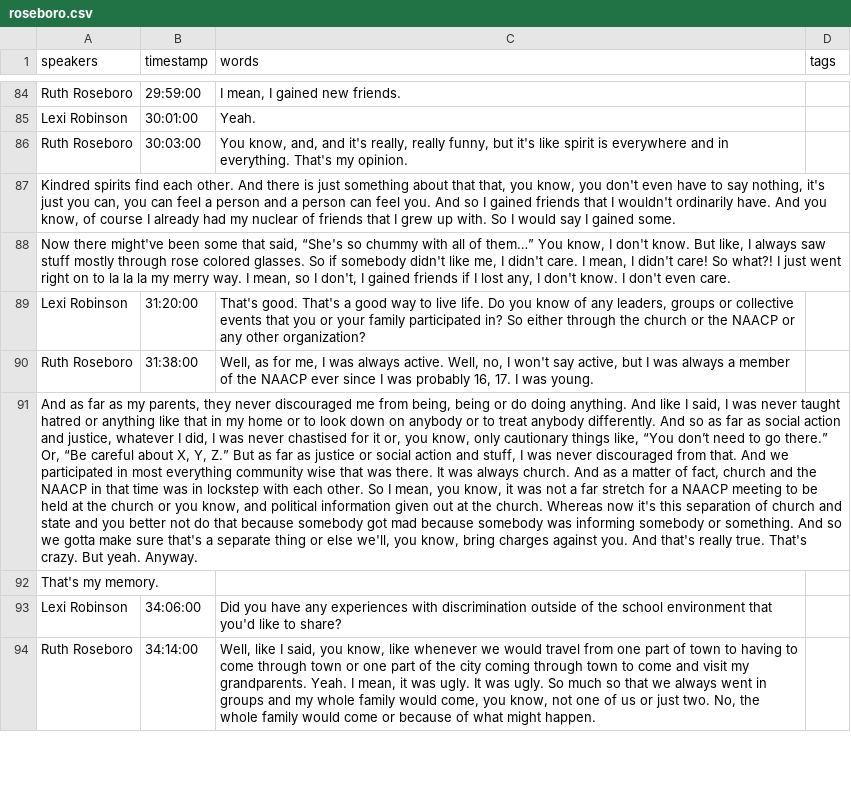
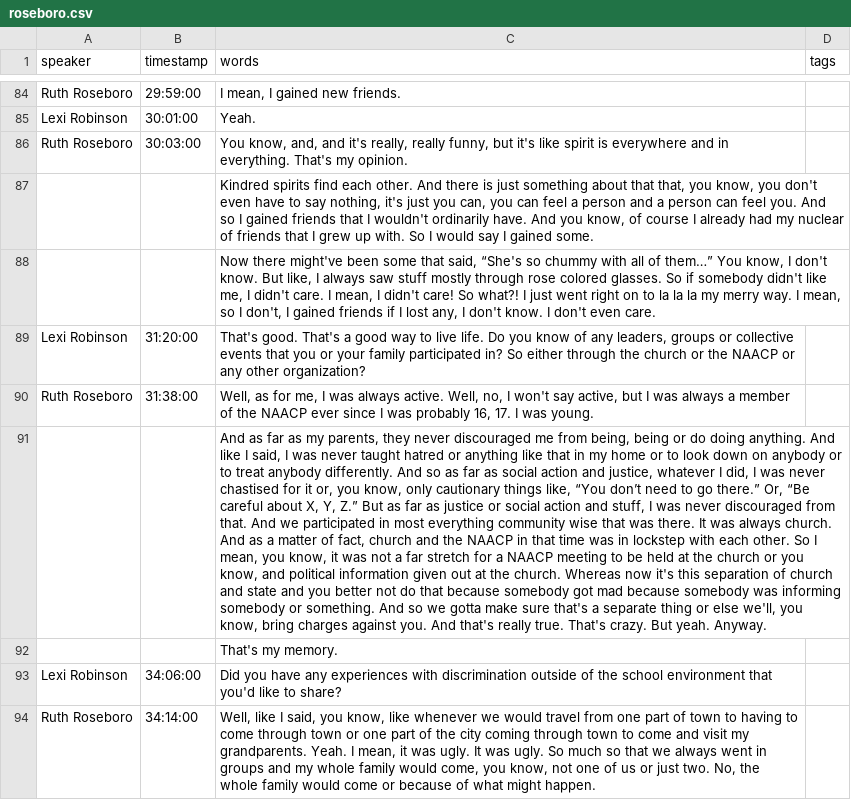
Before and after one commit to ncssmmolib/children-of-the-struggle-oral-history, a CSV file: _data/transcripts/roseboro.csv, drawn as a sheet; only a part is shown, gaps mark what is left out; removed rows and columns are numbered as before the commit, all else as after; the diff covers the shown part only; the diff names each change by its address in the sheet, - before the commit and + after, or states it on an @@ line.

```diff
--- a/_data/transcripts/roseboro.csv
+++ b/_data/transcripts/roseboro.csv
-A1: speakers
+A1: speaker
-row 87: Kindred spirits find each other. And there is just something about that that, you know, you don't even have to say nothing, it's just you can, you can feel a person and a person can feel you. And so I gained friends that I wouldn't ordinarily have. And you know, of course I already had my nuclear of friends that I grew up with. So I would say I gained some.
-row 88: Now there might've been some that said, “She's so chummy with all of them…” You know, I don't know. But like, I always saw stuff mostly through rose colored glasses. So if somebody didn't like me, I didn't care. I mean, I didn't care! So what?! I just went right on to la la la my merry way. I mean, so I don't, I gained friends if I lost any, I don't know. I don't even care.
+row 87:  |  | Kindred spirits find each other. And there is just something about that that, you know, you don't even have to say nothing, it's just you can, you can feel a person and a person can feel you. And so I gained friends that I wouldn't ordinarily have. And you know, of course I already had my nuclear of friends that I grew up with. So I would say I gained some.
+row 88:  |  | Now there might've been some that said, “She's so chummy with all of them…” You know, I don't know. But like, I always saw stuff mostly through rose colored glasses. So if somebody didn't like me, I didn't care. I mean, I didn't care! So what?! I just went right on to la la la my merry way. I mean, so I don't, I gained friends if I lost any, I don't know. I don't even care.
-row 91: And as far as my parents, they never discouraged me from being, being or do doing anything. And like I said, I was never taught hatred or anything like that in my home or to look down on anybody or to treat anybody differently. And so as far as social action and justice, whatever I did, I was never chastised for it or, you know, only cautionary things like, “You don’t need to go there.” Or, “Be careful about X, Y, Z.” But as far as justice or social action and stuff, I was never discouraged from that. And we participated in most everything community wise that was there. It was always church. And as a matter of fact, church and the NAACP in that time was in lockstep with each other. So I mean, you know, it was not a far stretch for a NAACP meeting to be held at the church or you know, and political information given out at the church. Whereas now it's this separation of church and state and you better not do that because somebody got mad because somebody was informing somebody or something. And so we gotta make sure that's a separate thing or else we'll, you know, bring charges against you. And that's really true. That's crazy. But yeah. Anyway.
-row 92: That's my memory.
+row 91:  |  | And as far as my parents, they never discouraged me from being, being or do doing anything. And like I said, I was never taught hatred or anything like that in my home or to look down on anybody or to treat anybody differently. And so as far as social action and justice, whatever I did, I was never chastised for it or, you know, only cautionary things like, “You don’t need to go there.” Or, “Be careful about X, Y, Z.” But as far as justice or social action and stuff, I was never discouraged from that. And we participated in most everything community wise that was there. It was always church. And as a matter of fact, church and the NAACP in that time was in lockstep with each other. So I mean, you know, it was not a far stretch for a NAACP meeting to be held at the church or you know, and political information given out at the church. Whereas now it's this separation of church and state and you better not do that because somebody got mad because somebody was informing somebody or something. And so we gotta make sure that's a separate thing or else we'll, you know, bring charges against you. And that's really true. That's crazy. But yeah. Anyway.
+row 92:  |  | That's my memory.
```
Also changed, not shown: 29 added rows and 29 removed rows elsewhere in this file, _data/transcripts/andrews.csv, _data/transcripts/carpenter.csv, 2 other files.
